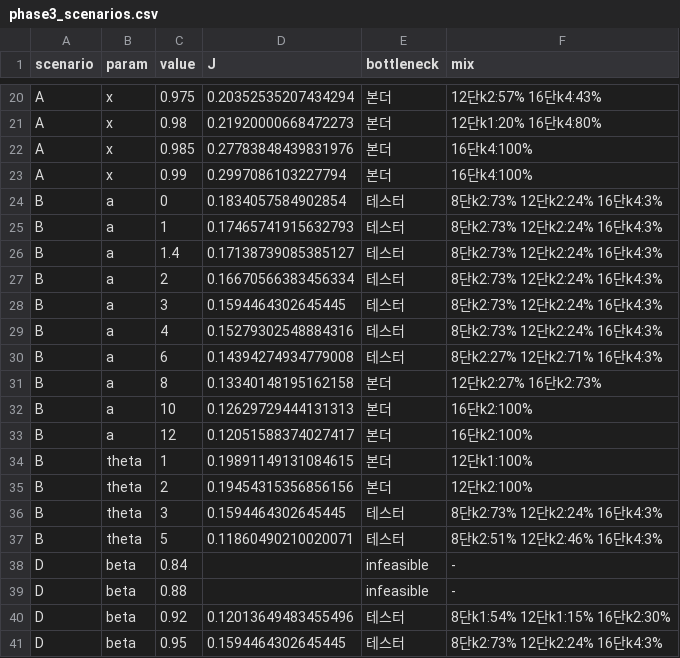
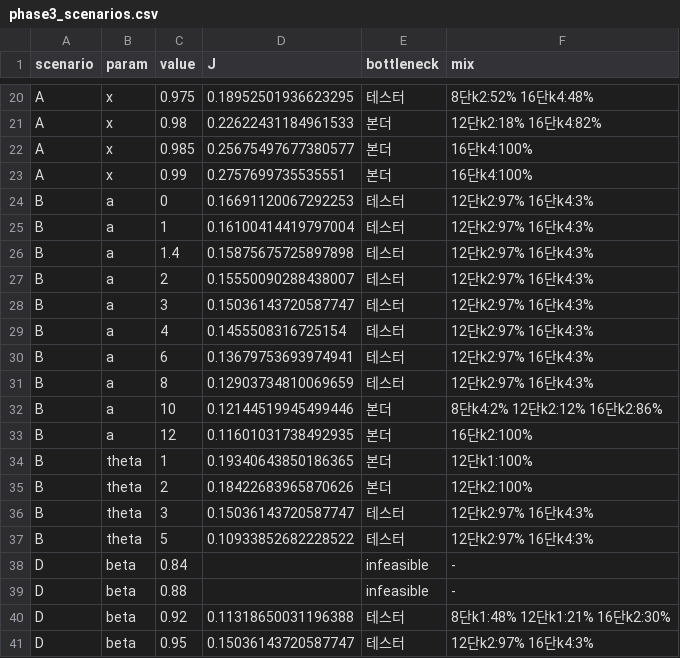
Before and after one commit to Junseop1228/hbm-stack-mix-optimization, a CSV file: data/phase3_scenarios.csv, drawn as a sheet; only a part is shown, gaps mark what is left out; the diff covers the shown part only; the diff names each change by its address in the sheet, - before the commit and + after, or states it on an @@ line.

```diff
--- a/data/phase3_scenarios.csv
+++ b/data/phase3_scenarios.csv
-D20 (J): 0.20352535207434294
+D20 (J): 0.18952501936623295
-E20 (bottleneck): 본더
+E20 (bottleneck): 테스터
-F20 (mix): 12단k2:57% 16단k4:43%
+F20 (mix): 8단k2:52% 16단k4:48%
-D21 (J): 0.21920000668472273
+D21 (J): 0.22622431184961533
-F21 (mix): 12단k1:20% 16단k4:80%
+F21 (mix): 12단k2:18% 16단k4:82%
-D22 (J): 0.27783848439831976
+D22 (J): 0.25675497677380577
-D23 (J): 0.2997086103227794
+D23 (J): 0.2757699735535551
-D24 (J): 0.1834057584902854
+D24 (J): 0.16691120067292253
-F24:F29 (mix): 8단k2:73% 12단k2:24% 16단k4:3%
+F24:F29 (mix): 12단k2:97% 16단k4:3%
-D25 (J): 0.17465741915632793
+D25 (J): 0.16100414419797004
-D26 (J): 0.17138739085385127
+D26 (J): 0.15875675725897898
-D27 (J): 0.16670566383456334
+D27 (J): 0.15550090288438007
-D28 (J): 0.1594464302645445
+D28 (J): 0.15036143720587747
-D29 (J): 0.15279302548884316
+D29 (J): 0.1455508316725154
-D30 (J): 0.14394274934779008
+D30 (J): 0.13679753693974941
-F30 (mix): 8단k2:27% 12단k2:71% 16단k4:3%
+F30 (mix): 12단k2:97% 16단k4:3%
-D31 (J): 0.13340148195162158
+D31 (J): 0.12903734810069659
-E31 (bottleneck): 본더
+E31 (bottleneck): 테스터
-F31 (mix): 12단k2:27% 16단k2:73%
+F31 (mix): 12단k2:97% 16단k4:3%
-D32 (J): 0.12629729444131313
+D32 (J): 0.12144519945499446
-F32 (mix): 16단k2:100%
+F32 (mix): 8단k4:2% 12단k2:12% 16단k2:86%
-D33 (J): 0.12051588374027417
+D33 (J): 0.11601031738492935
-D34 (J): 0.19891149131084615
+D34 (J): 0.19340643850186365
-D35 (J): 0.19454315356856156
+D35 (J): 0.18422683965870626
-D36 (J): 0.1594464302645445
+D36 (J): 0.15036143720587747
-F36 (mix): 8단k2:73% 12단k2:24% 16단k4:3%
+F36 (mix): 12단k2:97% 16단k4:3%
-D37 (J): 0.11860490210020071
+D37 (J): 0.10933852682228522
-F37 (mix): 8단k2:51% 12단k2:46% 16단k4:3%
+F37 (mix): 12단k2:97% 16단k4:3%
-D40 (J): 0.12013649483455496
+D40 (J): 0.11318650031196388
-F40 (mix): 8단k1:54% 12단k1:15% 16단k2:30%
+F40 (mix): 8단k1:48% 12단k1:21% 16단k2:30%
-D41 (J): 0.1594464302645445
+D41 (J): 0.15036143720587747
-F41 (mix): 8단k2:73% 12단k2:24% 16단k4:3%
+F41 (mix): 12단k2:97% 16단k4:3%
```
Also changed, not shown: 42 edited cells elsewhere in this file, data/fig2_mix_vs_yield.csv, data/phase2_bottleneck.csv, 31 other files.
